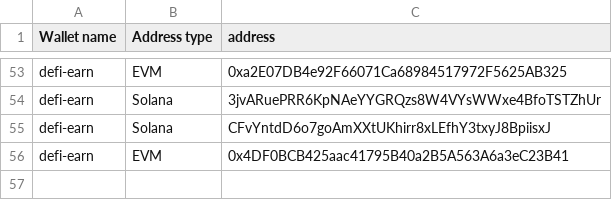
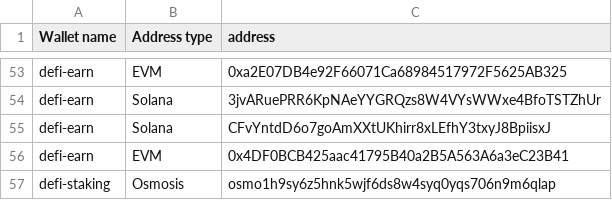
Before and after one commit to SwissBorg/pub, a CSV file: swissborg-wallets.csv, drawn as a sheet; only a part is shown, gaps mark what is left out.

Commit message:
Update swissborg-wallets.csv

```diff
--- a/swissborg-wallets.csv
+++ b/swissborg-wallets.csv
@@ -56 +56,2 @@ defi-earn,Solana,CFvYntdD6o7goAmXXtUKhirr8xLEfhY3txyJ8BpiisxJ
 defi-earn,EVM,0x4DF0BCB425aac41795B40a2B5A563A6a3eC23B41
+defi-staking,Osmosis,osmo1h9sy6z5hnk5wjf6ds8w4syq0yqs706n9m6qlap
```
